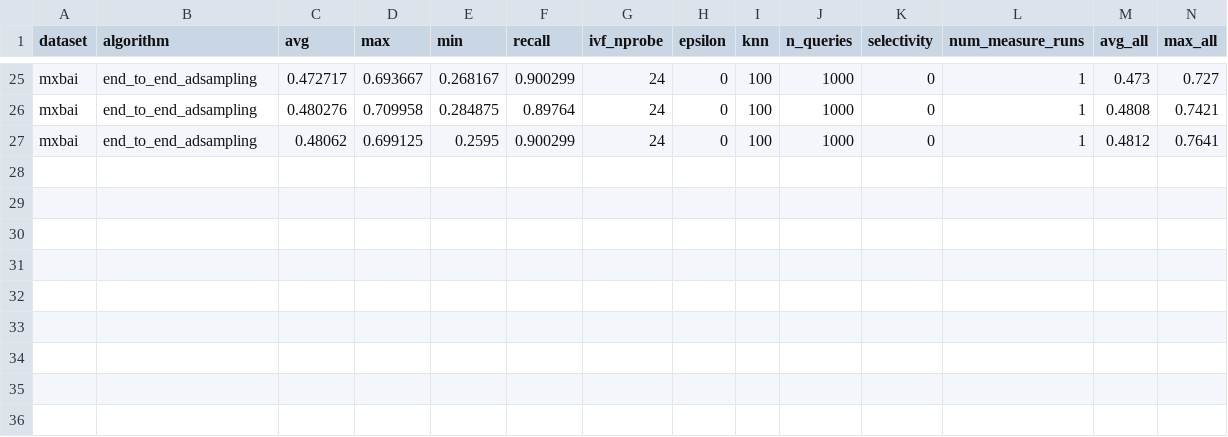
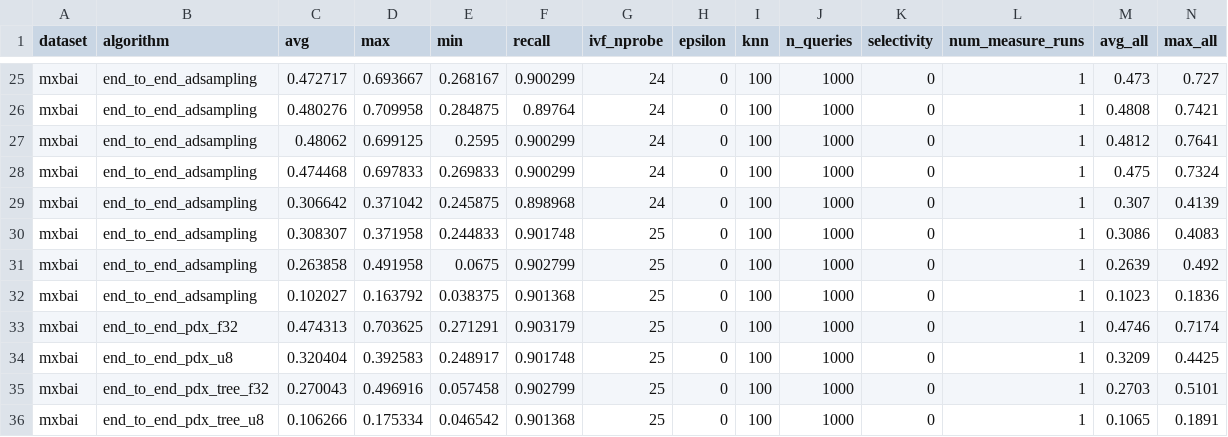
Before and after one commit to cwida/PDX, a CSV file: benchmarks/results/DEFAULT/END_TO_END_PDX_ADSAMPLING.csv, drawn as a sheet; only a part is shown, gaps mark what is left out; rows hold the shown columns only; the diff names each change by its address in the sheet, - before the commit and + after, or states it on an @@ line.

Commit message:
End to end benchmark that creates indexes from scratch

```diff
--- a/benchmarks/results/DEFAULT/END_TO_END_PDX_ADSAMPLING.csv
+++ b/benchmarks/results/DEFAULT/END_TO_END_PDX_ADSAMPLING.csv
+row 28: mxbai | end_to_end_adsampling | 0.474468 | 0.697833 | 0.269833 | 0.900299 | 24 | 0 | 100 | 1000 | 0 | 1 | 0.475 | 0.7324
+row 29: mxbai | end_to_end_adsampling | 0.306642 | 0.371042 | 0.245875 | 0.898968 | 24 | 0 | 100 | 1000 | 0 | 1 | 0.307 | 0.4139
+row 30: mxbai | end_to_end_adsampling | 0.308307 | 0.371958 | 0.244833 | 0.901748 | 25 | 0 | 100 | 1000 | 0 | 1 | 0.3086 | 0.4083
+row 31: mxbai | end_to_end_adsampling | 0.263858 | 0.491958 | 0.0675 | 0.902799 | 25 | 0 | 100 | 1000 | 0 | 1 | 0.2639 | 0.492
+row 32: mxbai | end_to_end_adsampling | 0.102027 | 0.163792 | 0.038375 | 0.901368 | 25 | 0 | 100 | 1000 | 0 | 1 | 0.1023 | 0.1836
+row 33: mxbai | end_to_end_pdx_f32 | 0.474313 | 0.703625 | 0.271291 | 0.903179 | 25 | 0 | 100 | 1000 | 0 | 1 | 0.4746 | 0.7174
+row 34: mxbai | end_to_end_pdx_u8 | 0.320404 | 0.392583 | 0.248917 | 0.901748 | 25 | 0 | 100 | 1000 | 0 | 1 | 0.3209 | 0.4425
+row 35: mxbai | end_to_end_pdx_tree_f32 | 0.270043 | 0.496916 | 0.057458 | 0.902799 | 25 | 0 | 100 | 1000 | 0 | 1 | 0.2703 | 0.5101
+row 36: mxbai | end_to_end_pdx_tree_u8 | 0.106266 | 0.175334 | 0.046542 | 0.901368 | 25 | 0 | 100 | 1000 | 0 | 1 | 0.1065 | 0.1891
```
Also changed, not shown: 5 other files.
